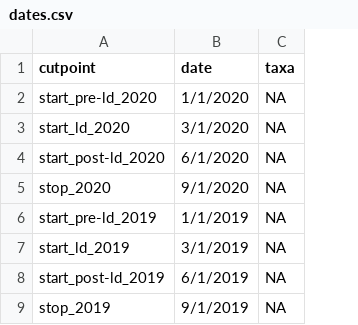
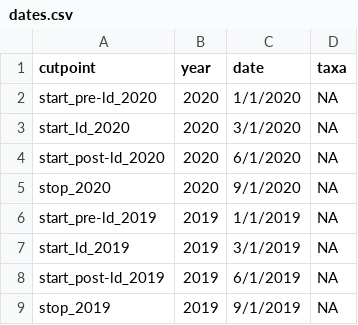
Before and after one commit to syanco/human_mobility_wildlife, a CSV file: ctfs/dates.csv, drawn as a sheet; the diff names each change by its address in the sheet, - before the commit and + after, or states it on an @@ line.

Commit message:
data prep and claening script in prog

```diff
--- a/ctfs/dates.csv
+++ b/ctfs/dates.csv
+column B (year), rows 2-9: 2020 | 2020 | 2020 | 2020 | 2019 | 2019 | 2019 | 2019
```
Also changed, not shown: 5 other files.
